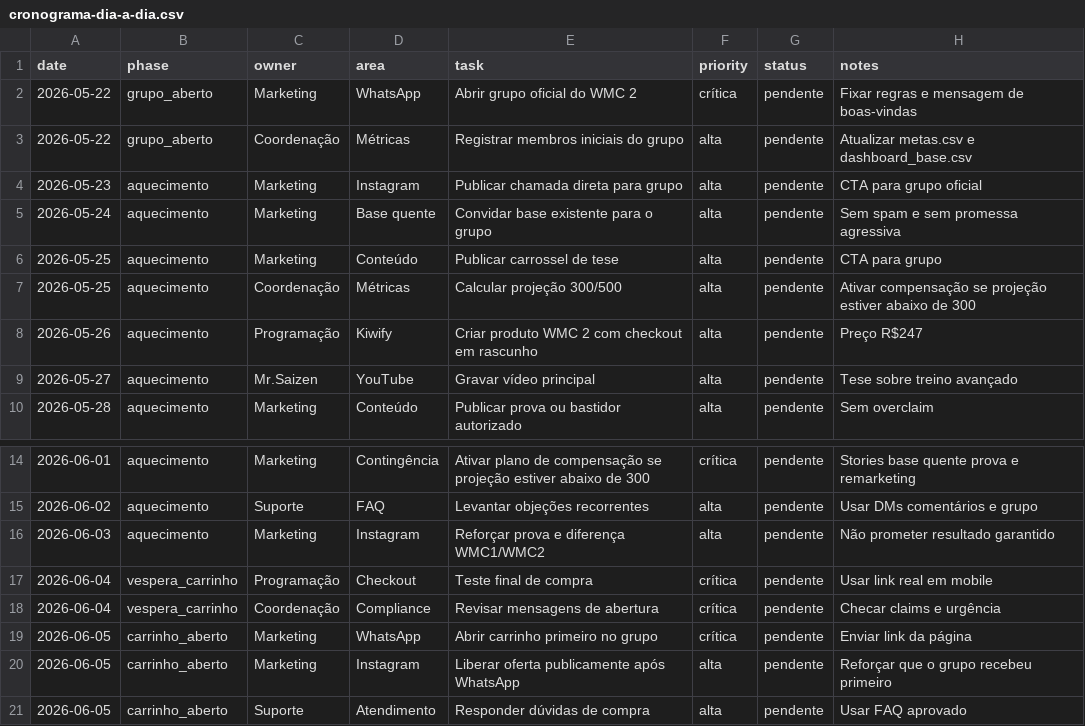
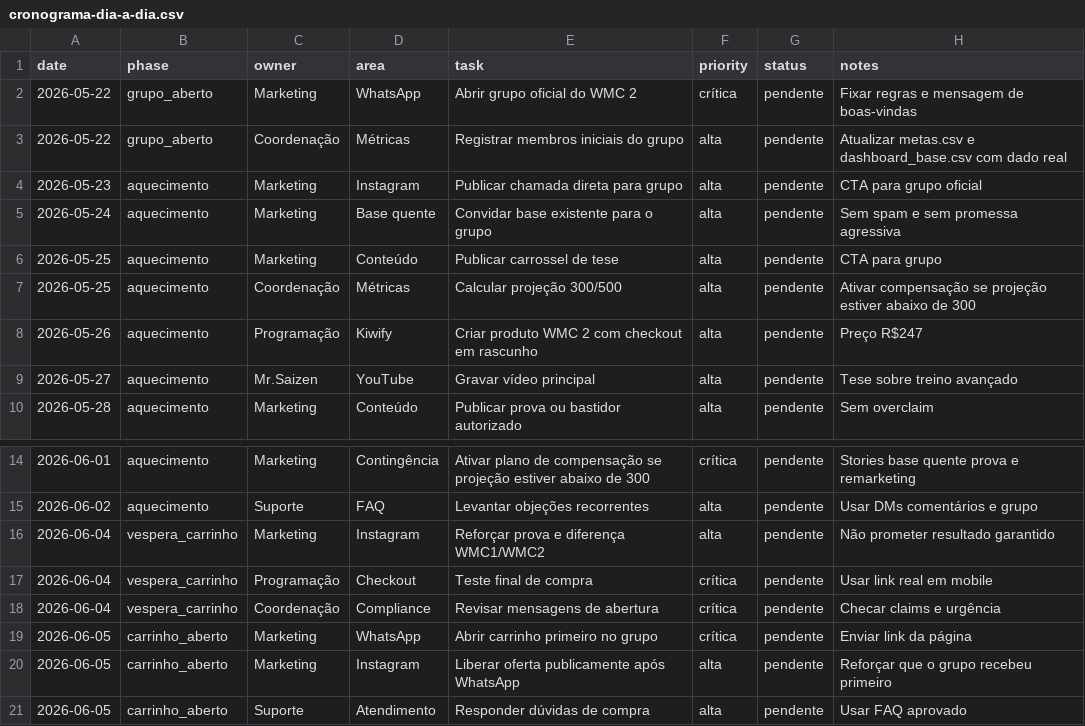
Before and after one commit to Matheus-lc/launch-os-wmc2, a CSV file: operations/cronograma-dia-a-dia.csv, drawn as a sheet; only a part is shown, gaps mark what is left out.

```diff
--- a/operations/cronograma-dia-a-dia.csv
+++ b/operations/cronograma-dia-a-dia.csv
@@ -2,3 +2,3 @@ date,phase,owner,area,task,priority,status,notes
 2026-05-22,grupo_aberto,Marketing,WhatsApp,Abrir grupo oficial do WMC 2,crítica,pendente,Fixar regras e mensagem de boas-vindas
-2026-05-22,grupo_aberto,Coordenação,Métricas,Registrar membros iniciais do grupo,alta,pendente,Atualizar metas.csv e dashboard_base.csv
+2026-05-22,grupo_aberto,Coordenação,Métricas,Registrar membros iniciais do grupo,alta,pendente,Atualizar metas.csv e dashboard_base.csv com dado real
 2026-05-23,aquecimento,Marketing,Instagram,Publicar chamada direta para grupo,alta,pendente,CTA para grupo oficial
@@ -15,3 +15,3 @@ date,phase,owner,area,task,priority,status,notes
 2026-06-02,aquecimento,Suporte,FAQ,Levantar objeções recorrentes,alta,pendente,Usar DMs comentários e grupo
-2026-06-03,aquecimento,Marketing,Instagram,Reforçar prova e diferença WMC1/WMC2,alta,pendente,Não prometer resultado garantido
+2026-06-04,vespera_carrinho,Marketing,Instagram,Reforçar prova e diferença WMC1/WMC2,alta,pendente,Não prometer resultado garantido
 2026-06-04,vespera_carrinho,Programação,Checkout,Teste final de compra,crítica,pendente,Usar link real em mobile
```
Also changed, not shown: metrics/criativos.csv, metrics/dashboard_base.csv, 2 other files.
